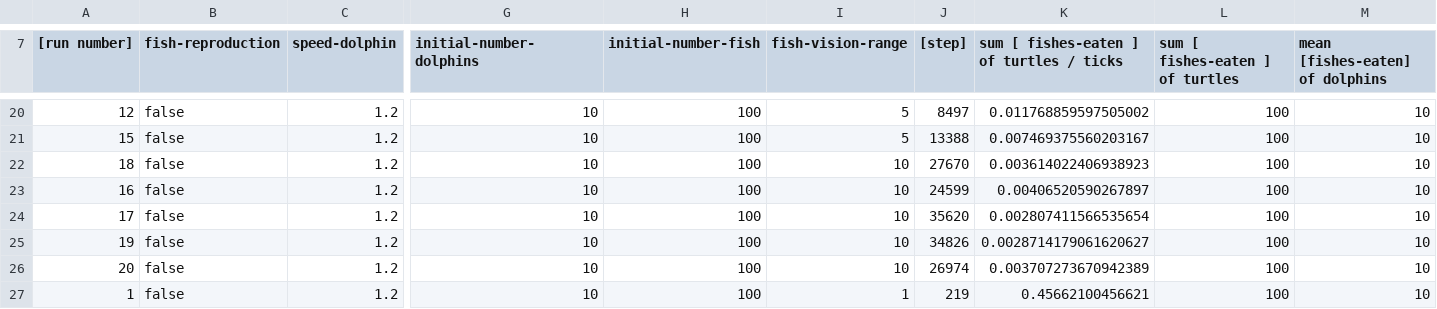
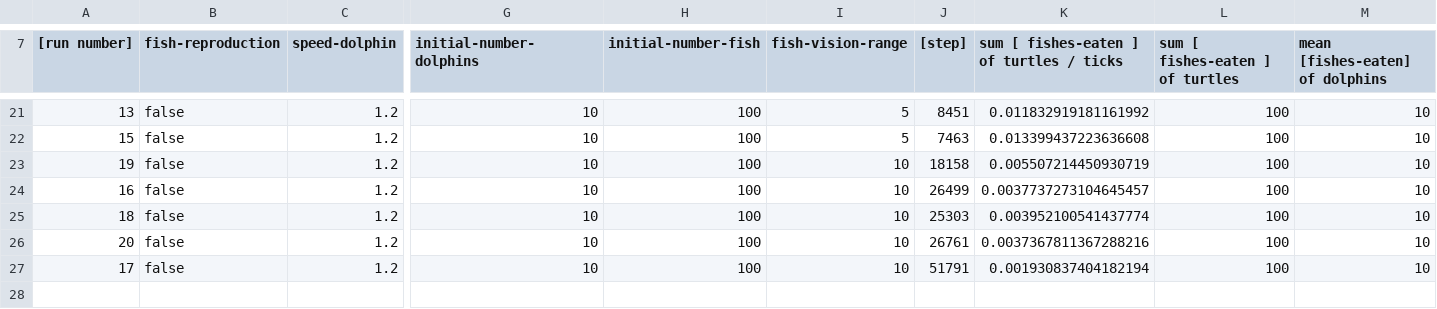
Before and after one commit to LuigiBrosNin/Luizo-s-notes, a CSV file: content/Master first year/Complex systems and network science/model_1 5-fish-vision-table.csv, drawn as a sheet; only a part is shown, gaps mark what is left out; removed rows and columns are numbered as before the commit, all else as after; rows hold the shown columns only; the diff covers the shown part only; the diff names each change by its address in the sheet, - before the commit and + after, or states it on an @@ line.

```diff
--- a/content/Master first year/Complex systems and network science/model_1 5-fish-vision-table.csv
+++ b/content/Master first year/Complex systems and network science/model_1 5-fish-vision-table.csv
-A21 ([run number]): 12
+A21 ([run number]): 13
-J21 ([step]): 8497
+J21 ([step]): 8451
-K21: 0.011768859597505002
+K21: 0.011832919181161992
-J22 ([step]): 13388
+J22 ([step]): 7463
-K22: 0.007469375560203167
+K22: 0.013399437223636608
-A23 ([run number]): 18
+A23 ([run number]): 19
-J23 ([step]): 27670
+J23 ([step]): 18158
-K23: 0.003614022406938923
+K23: 0.005507214450930719
-J24 ([step]): 24599
+J24 ([step]): 26499
-K24: 0.00406520590267897
+K24: 0.0037737273104645457
-A25 ([run number]): 17
+A25 ([run number]): 18
-J25 ([step]): 35620
+J25 ([step]): 25303
-K25: 0.002807411566535654
+K25: 0.003952100541437774
-row 25: 19 | false | 1.2 | 10 | 100 | 10 | 34826 | 0.0028714179061620627 | 100 | 10
-J26 ([step]): 26974
+J26 ([step]): 26761
-K26: 0.003707273670942389
+K26: 0.0037367811367288216
-A27 ([run number]): 1
+A27 ([run number]): 17
-I27 (fish-vision-range): 1
+I27 (fish-vision-range): 10
-J27 ([step]): 219
+J27 ([step]): 51791
-K27: 0.45662100456621
+K27: 0.001930837404182194
```
Also changed, not shown: 3 added rows, 2 removed rows and 25 edited cells elsewhere in this file, content/Master first year/Complex systems and network science/model_1 5-fish-vision-reproduction-table.csv, 3 other files.
